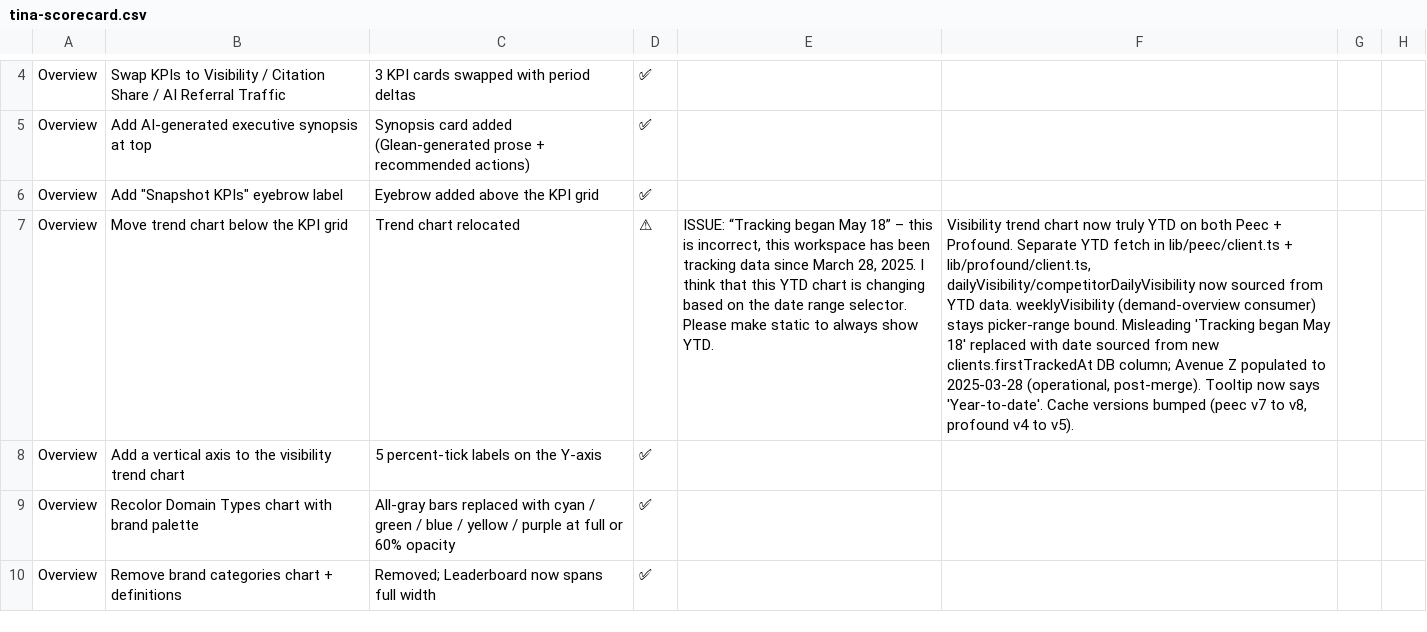
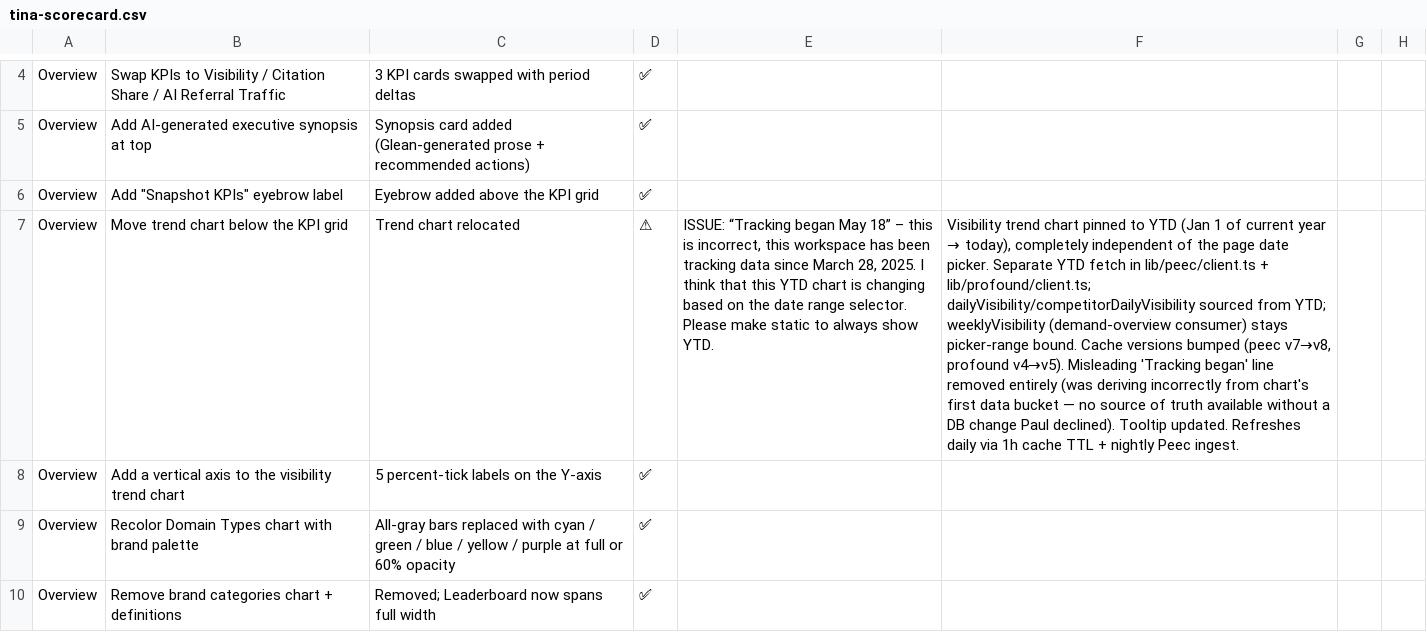
Before and after one commit to Avenue-Z/avenue-z-reporting-v2, a CSV file: docs/official-feedback/tina-scorecard.csv, drawn as a sheet; only a part is shown, gaps mark what is left out; the diff names each change by its address in the sheet, - before the commit and + after, or states it on an @@ line.

```diff
--- a/docs/official-feedback/tina-scorecard.csv
+++ b/docs/official-feedback/tina-scorecard.csv
@@ F7: …trend chart now truly YTD on both Peec + Profound. Separate YTD fetch in lib/peec/client.ts + lib/profound/client.ts, dailyVisibility/competitorDailyVisibility now sourced from YTD data. weeklyVisibility (demand-overview consumer) stays picker-range bound. Misleading 'Tracking began May 18' replaced with date sourced from new clients.firstTrackedAt DB column; Avenue Z populated to 2025-03-28 (operational, post-merge). Tooltip now says 'Year-to-date'. Cache versions bumped (peec v7 to v8, profound v4 to v5). → …trend chart pinned to YTD (Jan 1 of current year → today), completely independent of the page date picker. Separate YTD fetch in lib/peec/client.ts + lib/profound/client.ts; dailyVisibility/competitorDailyVisibility sourced from YTD; weeklyVisibility (demand-overview consumer) stays picker-range bound. Cache versions bumped (peec v7→v8, profound v4→v5). Misleading 'Tracking began' line removed entirely (was deriving incorrectly from chart's first data bucket — no source of truth available without a DB change Paul declined). Tooltip updated. Refreshes daily via 1h cache TTL + nightly Peec ingest. @@
```
Also changed, not shown: 11 other files.
